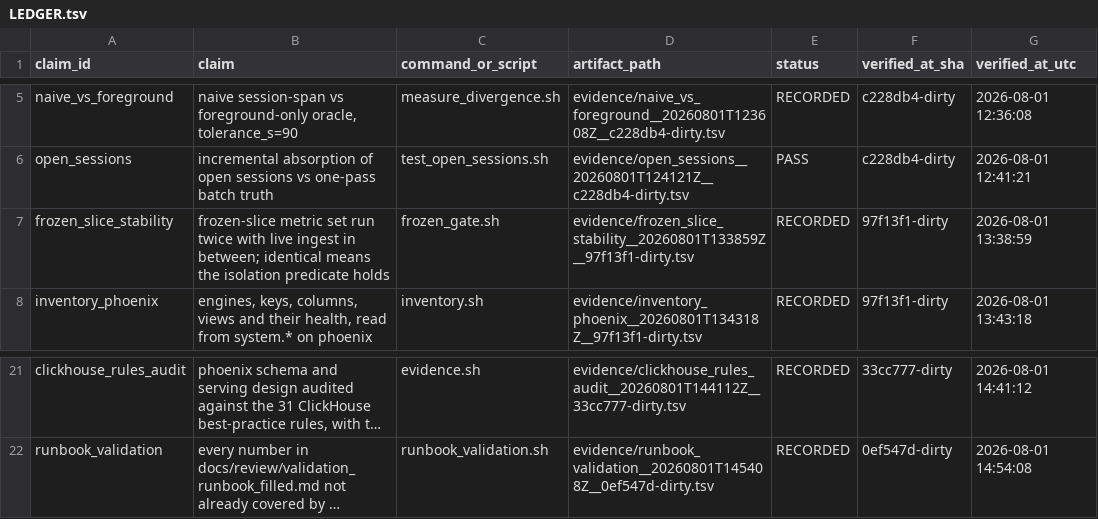
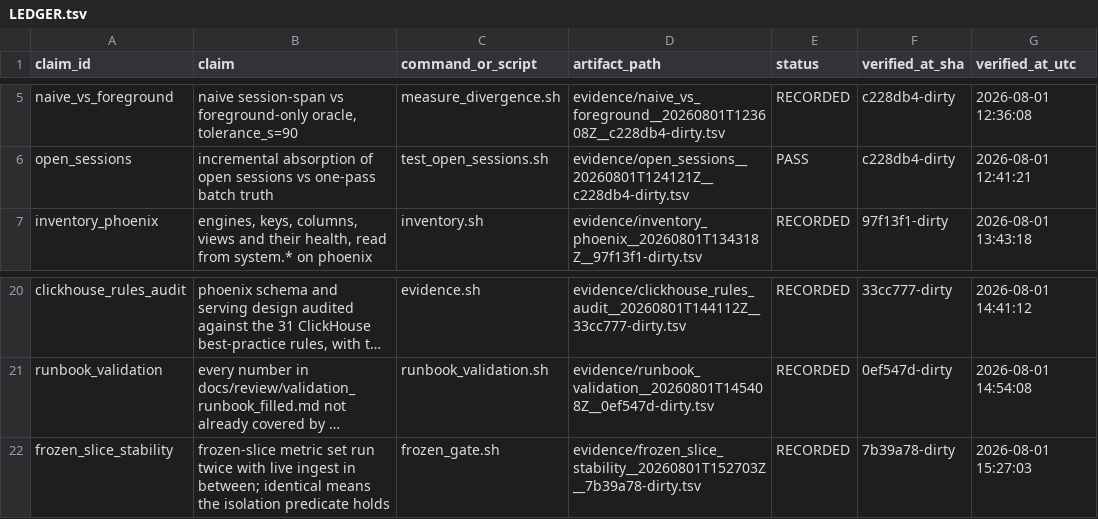
Before and after one commit to DynamiteC/phoenix-concurrency, a TSV file: evidence/LEDGER.tsv, drawn as a sheet; only a part is shown, gaps mark what is left out; long unchanged cells end in …; removed rows and columns are numbered as before the commit, all else as after; the diff names each change by its address in the sheet, - before the commit and + after, or states it on an @@ line.

Commit message:
chore(evidence): commit the artifact the ledger already cites, and untrack IDE state
evidence/LEDGER.tsv cited frozen_slice_stability__20260801T152703Z but the artifact
was never committed. check_docs.sh tests [ -f "$path" ], which is existence on disk
rather than tracked-ness, so the checker passed here and would fail on any fresh
clone, and [V:frozen_slice_stability] in docs/corrections.md pointed readers at a
file that was not in the repo.

.idea/.gitignore and .idea/misc.xml are pure local editor state with zero references
anywhere. Untracked with --cached so the files stay on disk, and .gitignore now
covers the directory.

TASK.md v2 was an uncommitted working-tree change.

```diff
--- a/evidence/LEDGER.tsv
+++ b/evidence/LEDGER.tsv
-row 7: frozen_slice_stability | frozen-slice metric set run twice with live ingest in between; identical means the isolation predicate holds | frozen_gate.sh | evidence/frozen_slice_stability__20260801T133859Z__97f13f1-dirty.tsv | RECORDED | 97f13f1-dirty | 2026-08-01 13:38:59
+row 22: frozen_slice_stability | frozen-slice metric set run twice with live ingest in between; identical means the isolation predicate holds | frozen_gate.sh | evidence/frozen_slice_stability__20260801T152703Z__7b39a78-dirty.tsv | RECORDED | 7b39a78-dirty | 2026-08-01 15:27:03
```
Also changed, not shown: 3 other files.
